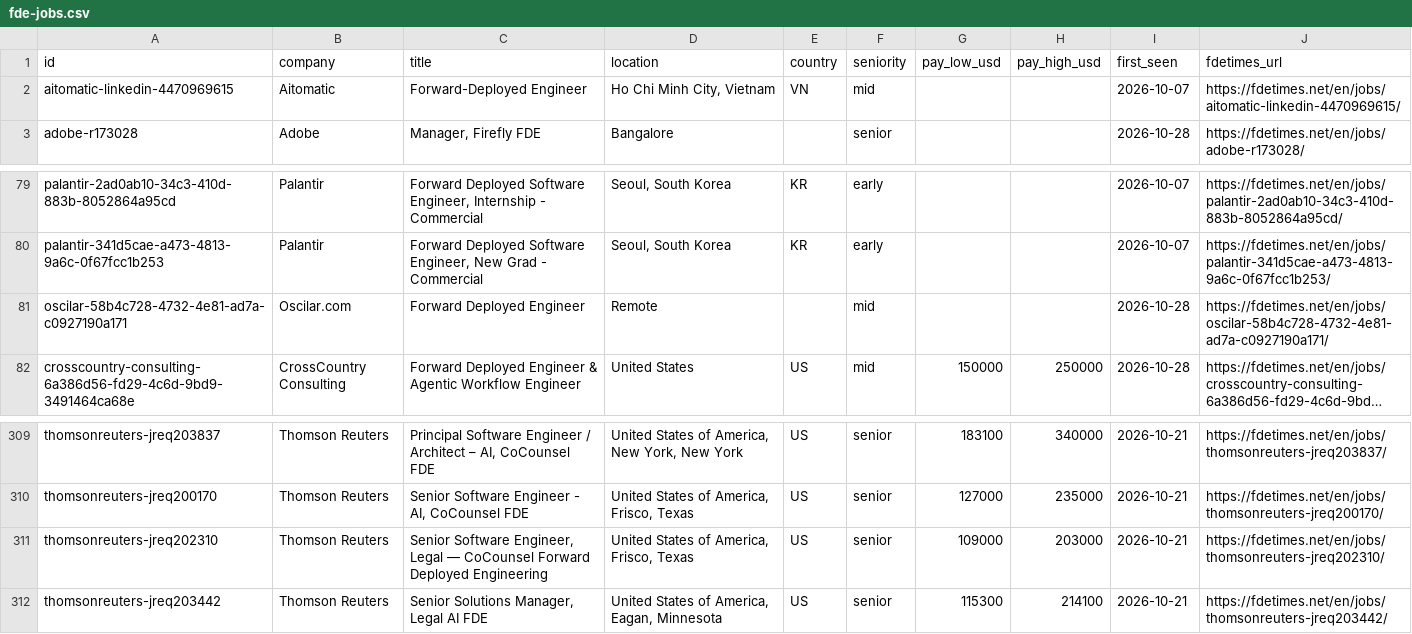
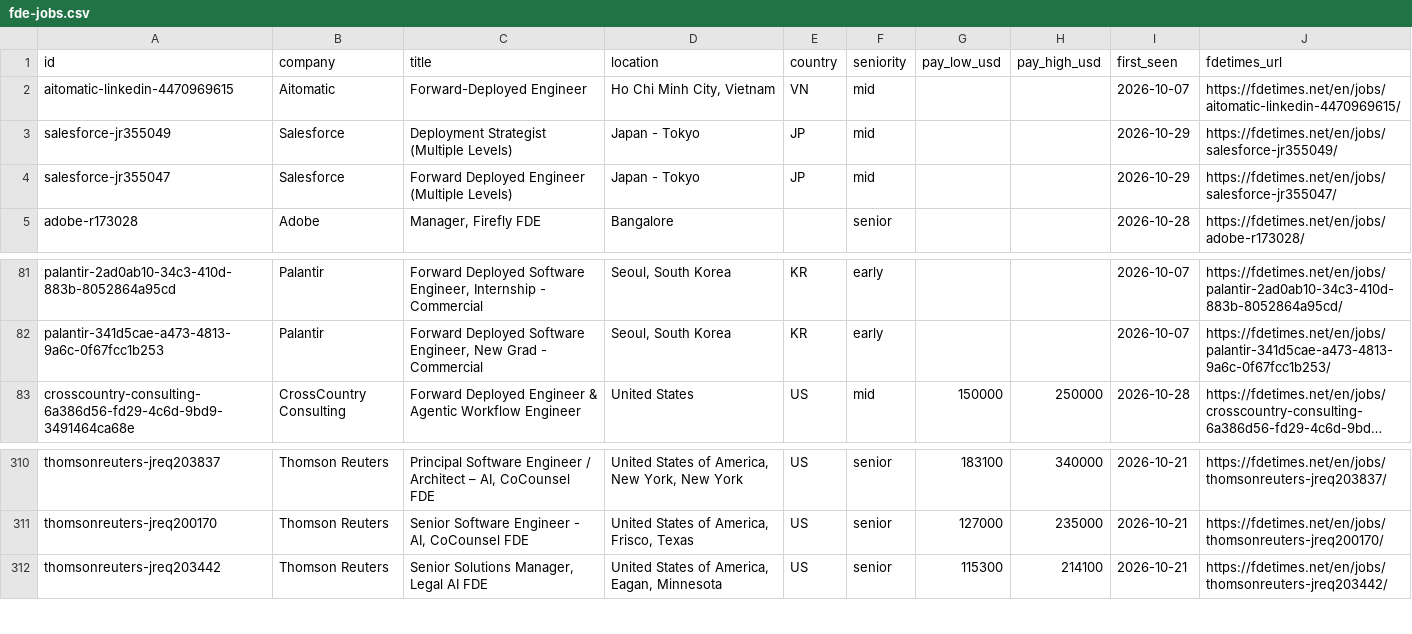
Before and after one commit to stephanelx88/forward-deployed-engineer-jobs, a CSV file: data/fde-jobs.csv, drawn as a sheet; only a part is shown, gaps mark what is left out; long unchanged cells end in …; removed rows and columns are numbered as before the commit, all else as after; the diff covers the shown part only; the diff names each change by its address in the sheet, - before the commit and + after, or states it on an @@ line.

```diff
--- a/data/fde-jobs.csv
+++ b/data/fde-jobs.csv
+row 3: salesforce-jr355049 | Salesforce | Deployment Strategist (Multiple Levels) | Japan - Tokyo | JP | mid |  |  | 2026-10-29 | https://fdetimes.net/en/jobs/salesforce-jr355049/
+row 4: salesforce-jr355047 | Salesforce | Forward Deployed Engineer (Multiple Levels) | Japan - Tokyo | JP | mid |  |  | 2026-10-29 | https://fdetimes.net/en/jobs/salesforce-jr355047/
-row 81: oscilar-58b4c728-4732-4e81-ad7a-c0927190a171 | Oscilar.com | Forward Deployed Engineer | Remote |  | mid |  |  | 2026-10-28 | https://fdetimes.net/en/jobs/oscilar-58b4c728-4732-4e81-ad7a-c0927190a171/
-row 311: thomsonreuters-jreq202310 | Thomson Reuters | Senior Software Engineer, Legal — CoCounsel Forward Deployed Engineering | United States of America, Frisco, Texas | US | senior | 109000 | 203000 | 2026-10-21 | https://fdetimes.net/en/jobs/thomsonreuters-jreq202310/
```
Also changed, not shown: 7 added rows and 7 removed rows elsewhere in this file, 1 other file.
